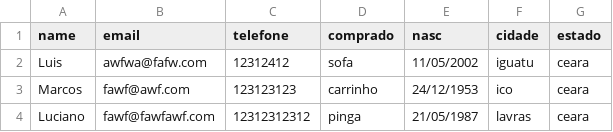
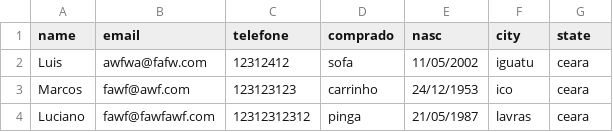
Before and after one commit to LuisJFrota/Controle-de-Cliente, a CSV file: src/routes/arc.csv, drawn as a sheet.

```diff
--- a/src/routes/arc.csv
+++ b/src/routes/arc.csv
@@ -1,2 +1,2 @@
-name;email;telefone;comprado;nasc;cidade;estado
+name;email;telefone;comprado;nasc;city;state
 Luis;awfwa@fafw.com;12312412;sofa;11/05/2002;iguatu;ceara
```
Also changed, not shown: 3 other files.
